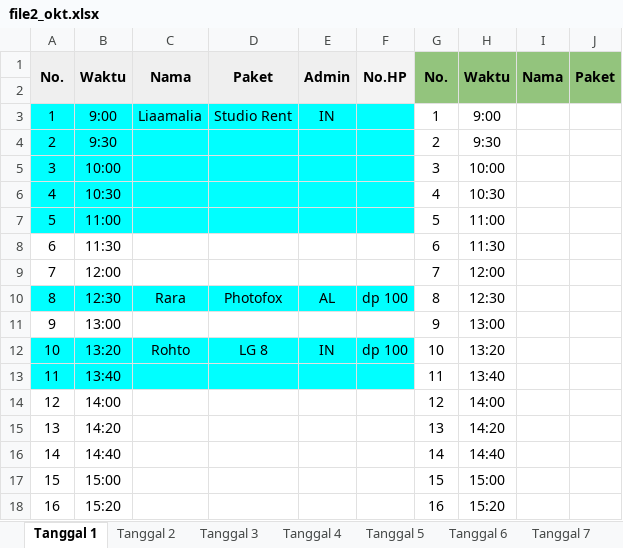
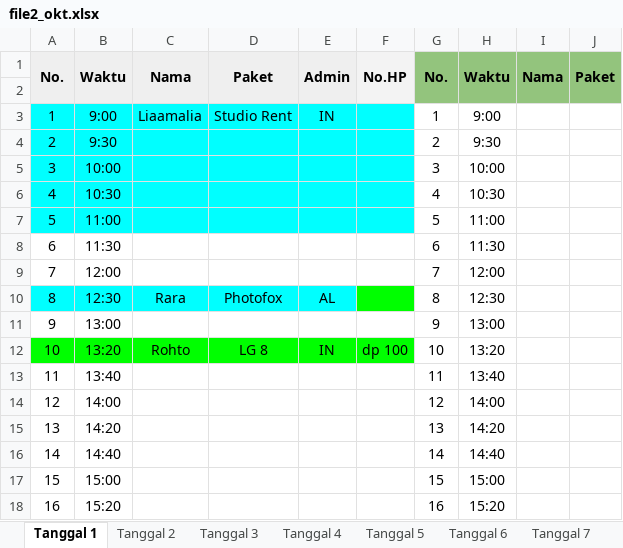
Before and after one commit to whynunuu/FoxeStudio, an Excel workbook: file2_okt.xlsx, sheet Tanggal 1, drawn as a sheet; only a part is shown; values as stored, in another font and other column widths than the file's, no borders; charts and pictures not drawn; the diff names each change by its address in the sheet, - before the commit and + after, or states it on an @@ line.

```diff
--- a/file2_okt.xlsx (sheet Tanggal 1)
+++ b/file2_okt.xlsx (sheet Tanggal 1)
-F10: dp 100
+F10: (empty)
-F10 fill: #00FFFF
+F10 fill: #00FF00
-A12:F12 fill: #00FFFF
+A12:F12 fill: #00FF00
-A13:F13 fill: #00FFFF
+A13:F13 fill: none
```
Also changed, not shown: file1_okt.xlsm, file2.xlsx, 10 other files.
